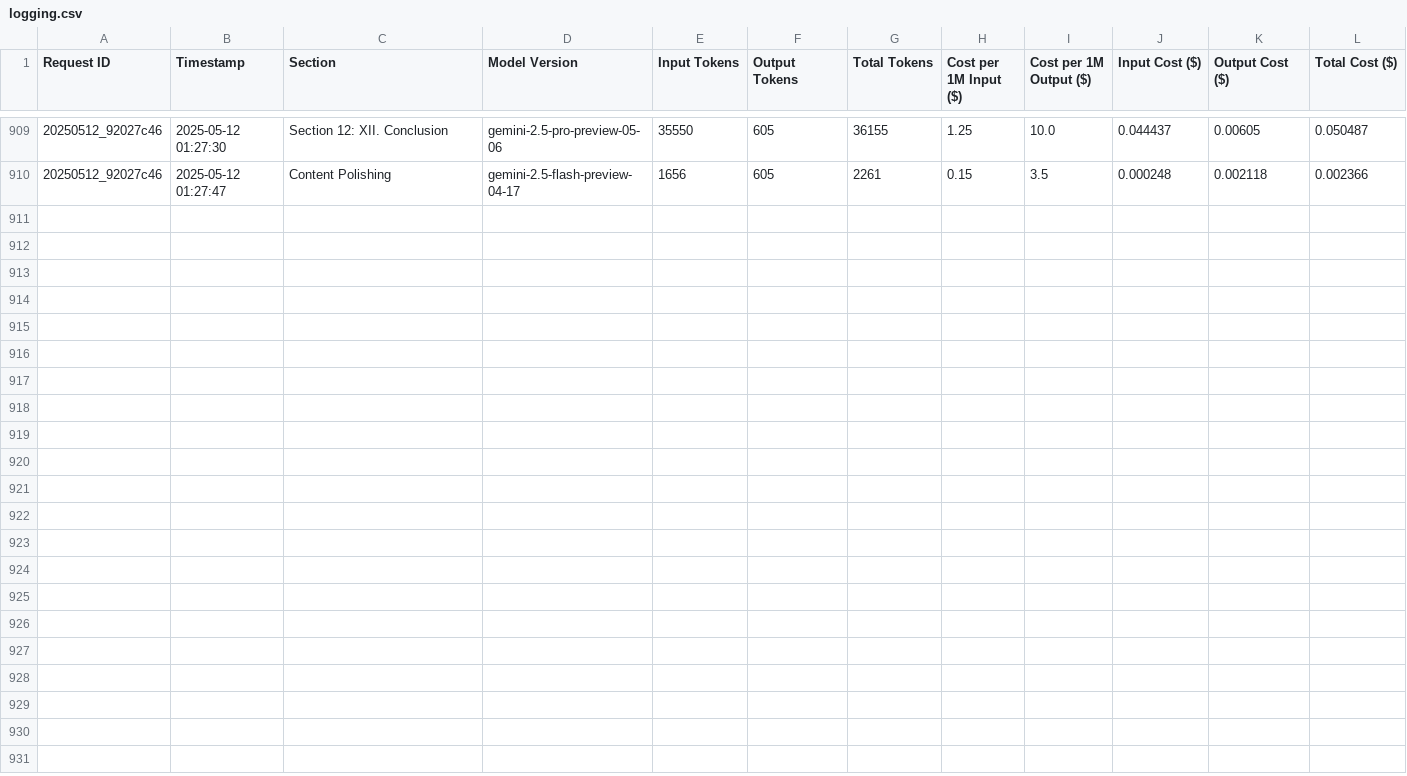
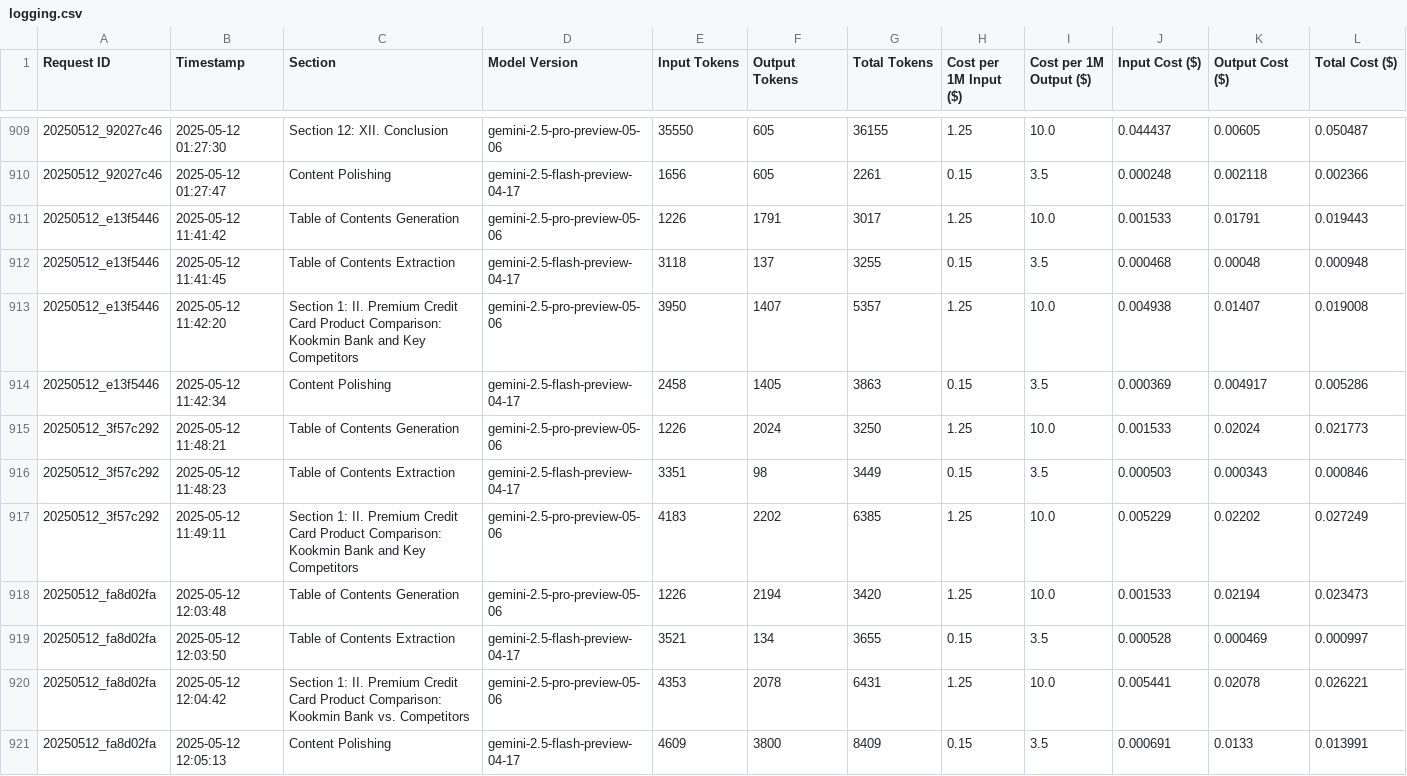
Before and after one commit to hellonewday/gemini-report-generator, a CSV file: logging.csv, drawn as a sheet; only a part is shown, gaps mark what is left out; the diff names each change by its address in the sheet, - before the commit and + after, or states it on an @@ line.

```diff
--- a/logging.csv
+++ b/logging.csv
+row 911: 20250512_e13f5446 | 2025-05-12 11:41:42 | Table of Contents Generation | gemini-2.5-pro-preview-05-06 | 1226 | 1791 | 3017 | 1.25 | 10.0 | 0.001533 | 0.01791 | 0.019443
+row 912: 20250512_e13f5446 | 2025-05-12 11:41:45 | Table of Contents Extraction | gemini-2.5-flash-preview-04-17 | 3118 | 137 | 3255 | 0.15 | 3.5 | 0.000468 | 0.00048 | 0.000948
+row 913: 20250512_e13f5446 | 2025-05-12 11:42:20 | Section 1: II. Premium Credit Card Product Comparison: Kookmin Bank and Key Competitors | gemini-2.5-pro-preview-05-06 | 3950 | 1407 | 5357 | 1.25 | 10.0 | 0.004938 | 0.01407 | 0.019008
+row 914: 20250512_e13f5446 | 2025-05-12 11:42:34 | Content Polishing | gemini-2.5-flash-preview-04-17 | 2458 | 1405 | 3863 | 0.15 | 3.5 | 0.000369 | 0.004917 | 0.005286
+row 915: 20250512_3f57c292 | 2025-05-12 11:48:21 | Table of Contents Generation | gemini-2.5-pro-preview-05-06 | 1226 | 2024 | 3250 | 1.25 | 10.0 | 0.001533 | 0.02024 | 0.021773
+row 916: 20250512_3f57c292 | 2025-05-12 11:48:23 | Table of Contents Extraction | gemini-2.5-flash-preview-04-17 | 3351 | 98 | 3449 | 0.15 | 3.5 | 0.000503 | 0.000343 | 0.000846
+row 917: 20250512_3f57c292 | 2025-05-12 11:49:11 | Section 1: II. Premium Credit Card Product Comparison: Kookmin Bank and Key Competitors | gemini-2.5-pro-preview-05-06 | 4183 | 2202 | 6385 | 1.25 | 10.0 | 0.005229 | 0.02202 | 0.027249
+row 918: 20250512_fa8d02fa | 2025-05-12 12:03:48 | Table of Contents Generation | gemini-2.5-pro-preview-05-06 | 1226 | 2194 | 3420 | 1.25 | 10.0 | 0.001533 | 0.02194 | 0.023473
+row 919: 20250512_fa8d02fa | 2025-05-12 12:03:50 | Table of Contents Extraction | gemini-2.5-flash-preview-04-17 | 3521 | 134 | 3655 | 0.15 | 3.5 | 0.000528 | 0.000469 | 0.000997
+row 920: 20250512_fa8d02fa | 2025-05-12 12:04:42 | Section 1: II. Premium Credit Card Product Comparison: Kookmin Bank vs. Competitors | gemini-2.5-pro-preview-05-06 | 4353 | 2078 | 6431 | 1.25 | 10.0 | 0.005441 | 0.02078 | 0.026221
+row 921: 20250512_fa8d02fa | 2025-05-12 12:05:13 | Content Polishing | gemini-2.5-flash-preview-04-17 | 4609 | 3800 | 8409 | 0.15 | 3.5 | 0.000691 | 0.0133 | 0.013991
```
Also changed, not shown: 15 other files.
